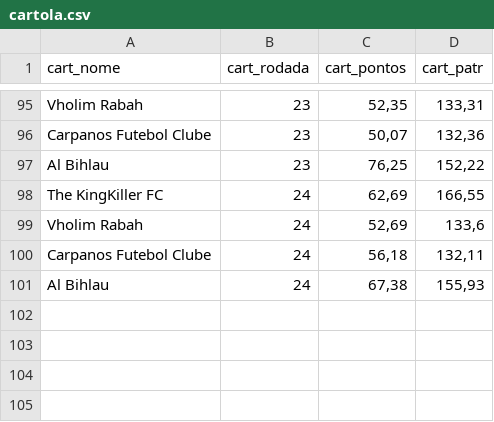
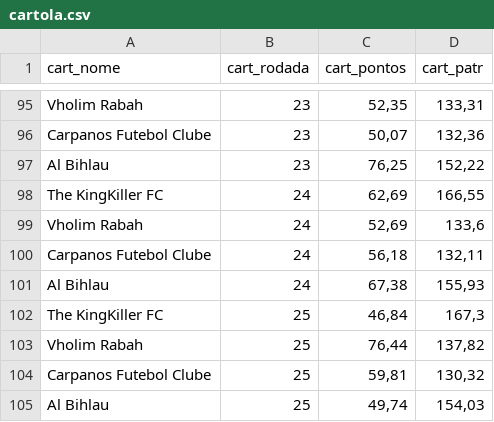
Before and after one commit to renatosts/Ligalito, a CSV file: cartola.csv, drawn as a sheet; only a part is shown, gaps mark what is left out; the diff names each change by its address in the sheet, - before the commit and + after, or states it on an @@ line.

Commit message:
Rodada 25

```diff
--- a/cartola.csv
+++ b/cartola.csv
+row 102: The KingKiller FC | 25 | 46,84 | 167,3
+row 103: Vholim Rabah | 25 | 76,44 | 137,82
+row 104: Carpanos Futebol Clube | 25 | 59,81 | 130,32
+row 105: Al Bihlau | 25 | 49,74 | 154,03
```
